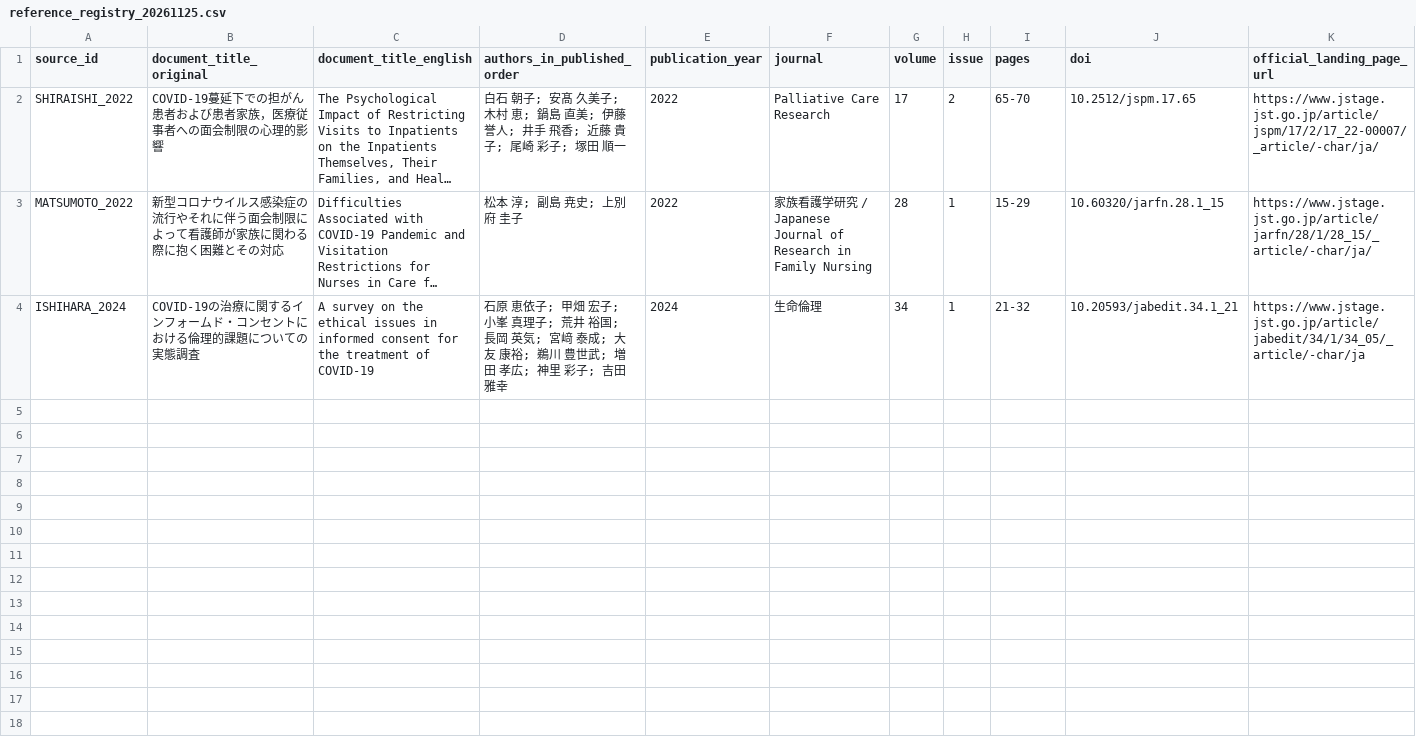
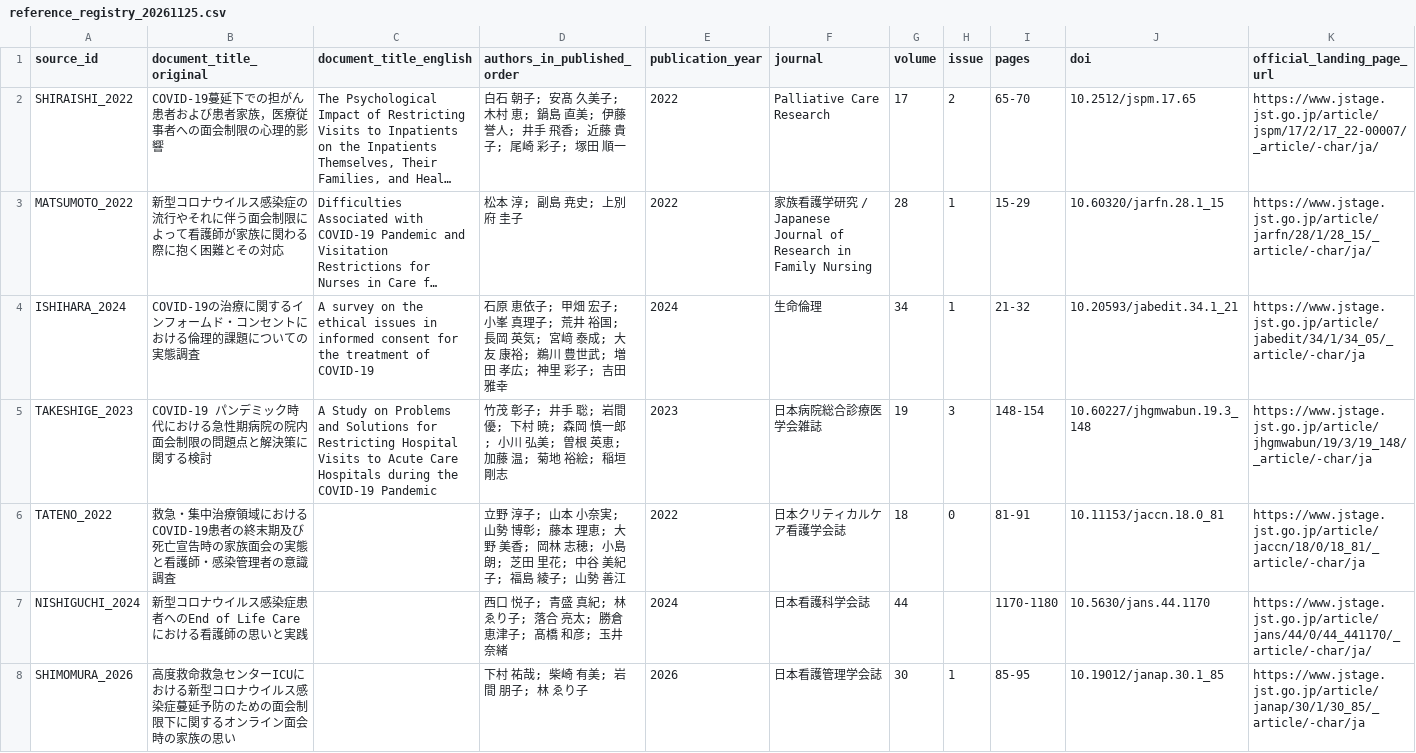
Before and after one commit to 0FTd95W213sGXXV0C7R2/COVID19-Pandemic-Research, a CSV file: data/metadata/rebuild_2026/patient_family/reference_registry_20261125.csv, drawn as a sheet; only a part is shown; long unchanged cells end in …; rows hold the shown columns only; the diff names each change by its address in the sheet, - before the commit and + after, or states it on an @@ line.

Commit message:
Register additional domestic patient-family and end-of-life evidence candidates

```diff
--- a/data/metadata/rebuild_2026/patient_family/reference_registry_20261125.csv
+++ b/data/metadata/rebuild_2026/patient_family/reference_registry_20261125.csv
+row 5: TAKESHIGE_2023 | COVID-19 パンデミック時代における急性期病院の院内面会制限の問題点と解決策に関する検討 | A Study on Problems and Solutions for Restricting Hospital Visits to Acute Care Hospitals during the COVID-19 Pandemic | 竹茂 彰子; 井手 聡; 岩間 優; 下村 暁; 森岡 慎一郎; 小川 弘美; 曽根 英恵; 加藤 温; 菊地 裕絵; 稲垣 剛志 | 2023 | 日本病院総合診療医学会雑誌 | 19 | 3 | 148-154 | 10.60227/jhgmwabun.19.3_148 | https://www.jstage.jst.go.jp/article/jhgmwabun/19/3/19_148/_article/-char/ja
+row 6: TATENO_2022 | 救急・集中治療領域におけるCOVID-19患者の終末期及び死亡宣告時の家族面会の実態と看護師・感染管理者の意識調査 |  | 立野 淳子; 山本 小奈実; 山勢 博彰; 藤本 理恵; 大野 美香; 岡林 志穂; 小島 朗; 芝田 里花; 中谷 美紀子; 福島 綾子; 山勢 善江 | 2022 | 日本クリティカルケア看護学会誌 | 18 | 0 | 81-91 | 10.11153/jaccn.18.0_81 | https://www.jstage.jst.go.jp/article/jaccn/18/0/18_81/_article/-char/ja
+row 7: NISHIGUCHI_2024 | 新型コロナウイルス感染症患者へのEnd of Life Careにおける看護師の思いと実践 |  | 西口 悦子; 青盛 真紀; 林 ゑり子; 落合 亮太; 勝倉 恵津子; 髙橋 和彦; 玉井 奈緒 | 2024 | 日本看護科学会誌 | 44 |  | 1170-1180 | 10.5630/jans.44.1170 | https://www.jstage.jst.go.jp/article/jans/44/0/44_441170/_article/-char/ja/
+row 8: SHIMOMURA_2026 | 高度救命救急センターICUにおける新型コロナウイルス感染症蔓延予防のための面会制限下に関するオンライン面会時の家族の思い |  | 下村 祐哉; 柴崎 有美; 岩間 朋子; 林 ゑり子 | 2026 | 日本看護管理学会誌 | 30 | 1 | 85-95 | 10.19012/janap.30.1_85 | https://www.jstage.jst.go.jp/article/janap/30/1/30_85/_article/-char/ja
```
